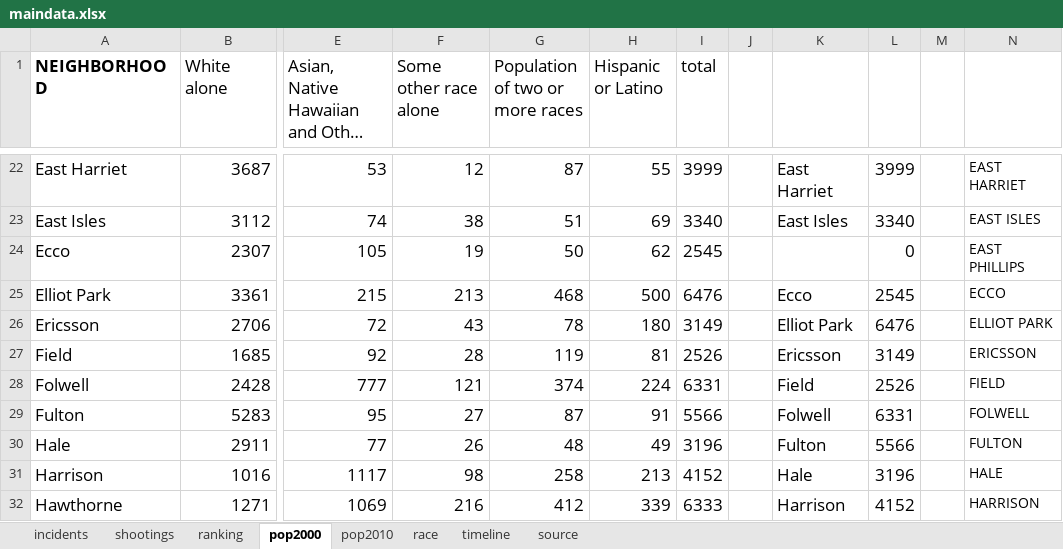
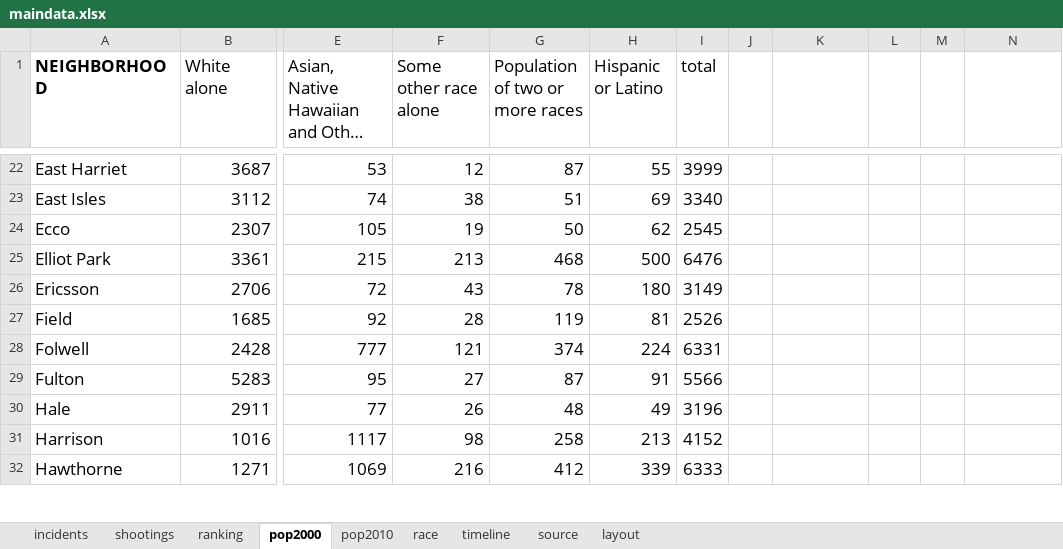
Before and after one commit to striblab/datadrop, an Excel workbook: 20170726-crimerates/builds/development/data/maindata.xlsx, sheet pop2000, drawn as a sheet; only a part is shown, gaps mark what is left out; long unchanged cells end in …; values as stored, in another font and other column widths than the file's, no borders; the diff covers the shown part only; the diff names each change by its address in the sheet, - before the commit and + after, or states it on an @@ line.

```diff
--- a/20170726-crimerates/builds/development/data/maindata.xlsx (sheet pop2000)
+++ b/20170726-crimerates/builds/development/data/maindata.xlsx (sheet pop2000)
+sheet tab: layout
-K22: East Harriet
+K22: (empty)
-L22: 3999
+L22: (empty)
-N22: EAST HARRIET
+N22: (empty)
-K23: East Isles
+K23: (empty)
-L23: 3340
+L23: (empty)
-N23: EAST ISLES
+N23: (empty)
-L24: 0
+L24: (empty)
-N24: EAST PHILLIPS
+N24: (empty)
-K25: Ecco
+K25: (empty)
-L25: 2545
+L25: (empty)
-N25: ECCO
+N25: (empty)
-K26: Elliot Park
+K26: (empty)
-L26: 6476
+L26: (empty)
-N26: ELLIOT PARK
+N26: (empty)
-K27: Ericsson
+K27: (empty)
-L27: 3149
+L27: (empty)
-N27: ERICSSON
+N27: (empty)
-K28: Field
+K28: (empty)
-L28: 2526
+L28: (empty)
-N28: FIELD
+N28: (empty)
-K29: Folwell
+K29: (empty)
-L29: 6331
+L29: (empty)
-N29: FOLWELL
+N29: (empty)
-K30: Fulton
+K30: (empty)
-L30: 5566
+L30: (empty)
-N30: FULTON
+N30: (empty)
-K31: Hale
+K31: (empty)
-L31: 3196
+L31: (empty)
-N31: HALE
+N31: (empty)
-K32: Harrison
+K32: (empty)
-L32: 4152
+L32: (empty)
-N32: HARRISON
+N32: (empty)
```
Also changed, not shown: 3 removed rows and 218 edited cells elsewhere in this sheet, sheet shootings, 20160609-parks/builds/development/data/maindata.xlsx, 20160609-parks/builds/production/data/maindata.xlsx, 36 other files.
